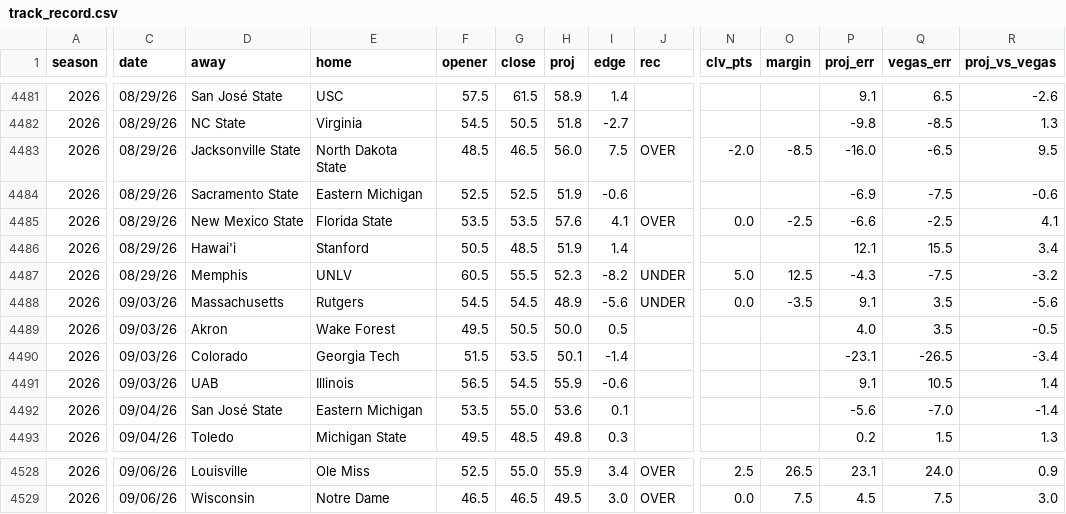
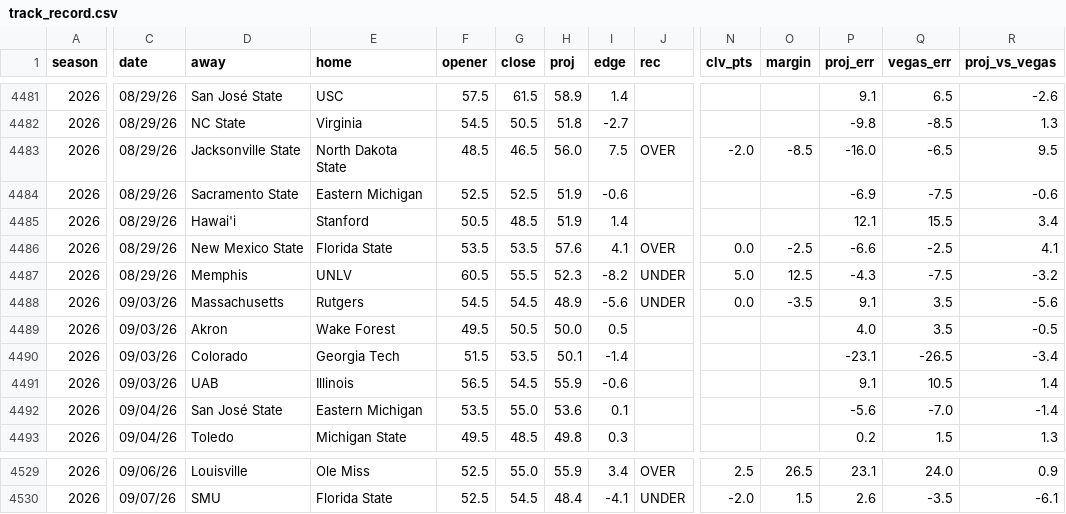
Before and after one commit to aberni03/ncaaf-totals-edge, a CSV file: out/track_record.csv, drawn as a sheet; only a part is shown, gaps mark what is left out; addresses are those after the commit; the diff covers the shown part only; the diff names each change by its address in the sheet, - before the commit and + after, or states it on an @@ line.

```diff
--- a/out/track_record.csv
+++ b/out/track_record.csv
@@ row 4486 moved to row 4485: 2026 @@
-C4530 (date): 09/06/26
+C4530 (date): 09/07/26
-D4530 (away): Wisconsin
+D4530 (away): SMU
-E4530 (home): Notre Dame
+E4530 (home): Florida State
-F4530 (opener): 46.5
+F4530 (opener): 52.5
-G4530 (close): 46.5
+G4530 (close): 54.5
-H4530 (proj): 49.5
+H4530 (proj): 48.4
-I4530 (edge): 3.0
+I4530 (edge): -4.1
-J4530 (rec): OVER
+J4530 (rec): UNDER
-N4530 (clv_pts): 0.0
+N4530 (clv_pts): -2.0
-O4530 (margin): 7.5
+O4530 (margin): 1.5
-P4530 (proj_err): 4.5
+P4530 (proj_err): 2.6
-Q4530 (vegas_err): 7.5
+Q4530 (vegas_err): -3.5
-R4530 (proj_vs_vegas): 3.0
+R4530 (proj_vs_vegas): -6.1
```
Also changed, not shown: 1 added row, 11 moved rows and 1 edited cell elsewhere in this file, out/odds_snapshots.csv, out/slate.csv, 7 other files.
